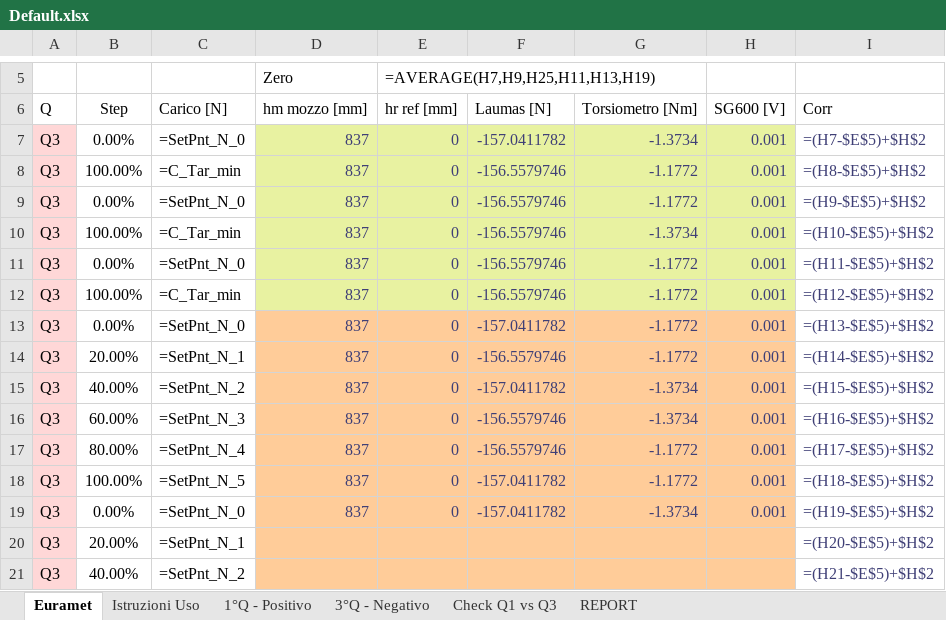
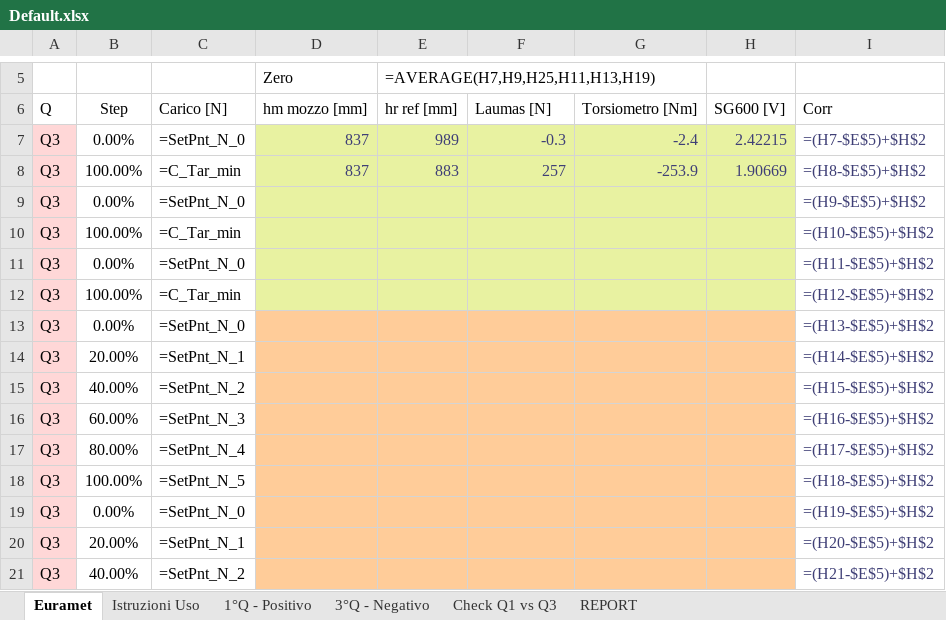
Before and after one commit to Mixer97/tesi_triennale, an Excel workbook: python/Codice_Progetto/Certificati_Euramet_Completi/Default.xlsx, sheet Euramet, drawn as a sheet; only a part is shown, gaps mark what is left out; values as stored, in another font and other column widths than the file's, no borders; formulas without a stored value are shown as written; conditional formats not drawn; the diff covers the shown part only; the diff names each change by its address in the sheet, - before the commit and + after, or states it on an @@ line.

```diff
--- a/python/Codice_Progetto/Certificati_Euramet_Completi/Default.xlsx (sheet Euramet)
+++ b/python/Codice_Progetto/Certificati_Euramet_Completi/Default.xlsx (sheet Euramet)
-E7: 0
+E7: 989
-F7: -157.0411782
+F7: -0.3
-G7: -1.3734
+G7: -2.4
-H7: 0.001
+H7: 2.42215
-E8: 0
+E8: 883
-F8: -156.5579746
+F8: 257
-G8: -1.1772
+G8: -253.9
-H8: 0.001
+H8: 1.90669
-D9:D19: 837
+D9:D19: (empty)
-E9:E19: 0
+E9:E19: (empty)
-F9:F12: -156.5579746
+F9:F12: (empty)
-G9: -1.1772
+G9: (empty)
-H9:H19: 0.001
+H9:H19: (empty)
-G10: -1.3734
+G10: (empty)
-G11:G14: -1.1772
+G11:G14: (empty)
-F13: -157.0411782
+F13: (empty)
-F14: -156.5579746
+F14: (empty)
-F15: -157.0411782
+F15: (empty)
-G15:G16: -1.3734
+G15:G16: (empty)
-F16:F17: -156.5579746
+F16:F17: (empty)
-G17:G18: -1.1772
+G17:G18: (empty)
-F18:F19: -157.0411782
+F18:F19: (empty)
-G19: -1.3734
+G19: (empty)
```
Also changed, not shown: 65 edited cells elsewhere in this sheet, sheet Istruzioni Uso, 22 other files.
